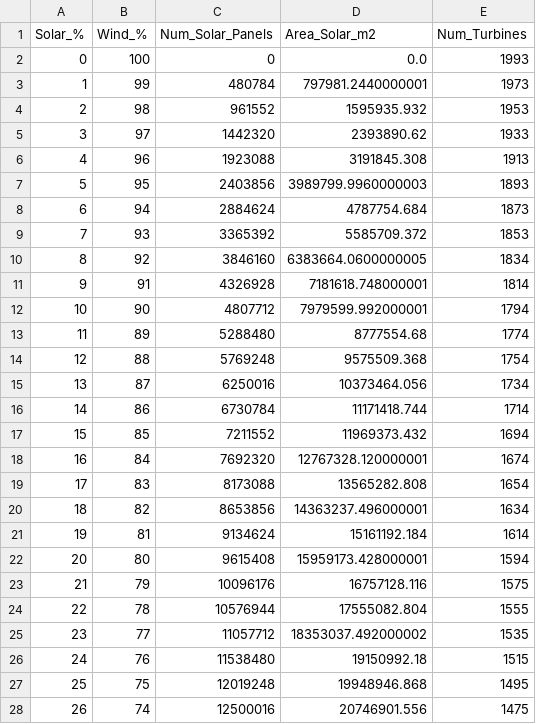
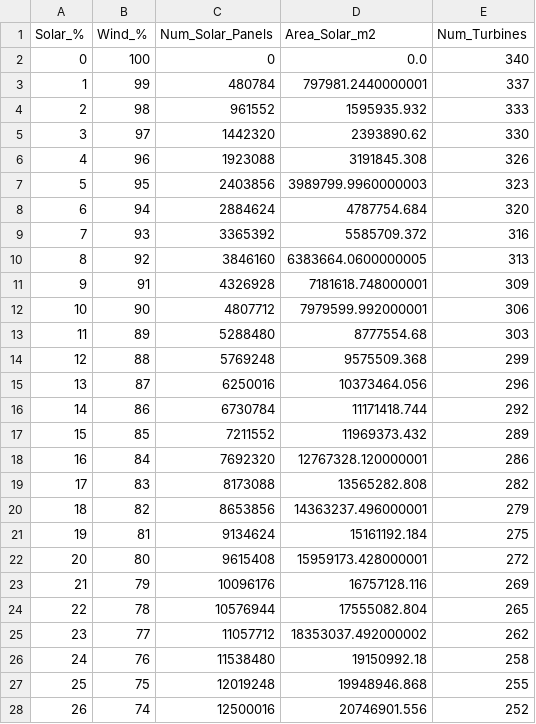
Before and after one commit to Sustainable-Building-Energy/Sustainable, a CSV file: wind_solar_combinations_by_panel.csv, drawn as a sheet; only a part is shown; the diff covers the shown part only.

```diff
--- a/wind_solar_combinations_by_panel.csv
+++ b/wind_solar_combinations_by_panel.csv
@@ -1,28 +1,28 @@
 Solar_%,Wind_%,Num_Solar_Panels,Area_Solar_m2,Num_Turbines
-0,100,0,0.0,1993
-1,99,480784,797981.2440000001,1973
-2,98,961552,1595935.932,1953
-3,97,1442320,2393890.62,1933
-4,96,1923088,3191845.308,1913
-5,95,2403856,3989799.9960000003,1893
-6,94,2884624,4787754.684,1873
-7,93,3365392,5585709.372,1853
-8,92,3846160,6383664.0600000005,1834
-9,91,4326928,7181618.748000001,1814
-10,90,4807712,7979599.992000001,1794
-11,89,5288480,8777554.68,1774
-12,88,5769248,9575509.368,1754
-13,87,6250016,10373464.056,1734
-14,86,6730784,11171418.744,1714
-15,85,7211552,11969373.432,1694
-16,84,7692320,12767328.120000001,1674
-17,83,8173088,13565282.808,1654
-18,82,8653856,14363237.496000001,1634
-19,81,9134624,15161192.184,1614
-20,80,9615408,15959173.428000001,1594
-21,79,10096176,16757128.116,1575
-22,78,10576944,17555082.804,1555
-23,77,11057712,18353037.492000002,1535
-24,76,11538480,19150992.18,1515
-25,75,12019248,19948946.868,1495
-26,74,12500016,20746901.556,1475
+0,100,0,0.0,340
+1,99,480784,797981.2440000001,337
+2,98,961552,1595935.932,333
+3,97,1442320,2393890.62,330
+4,96,1923088,3191845.308,326
+5,95,2403856,3989799.9960000003,323
+6,94,2884624,4787754.684,320
+7,93,3365392,5585709.372,316
+8,92,3846160,6383664.0600000005,313
+9,91,4326928,7181618.748000001,309
+10,90,4807712,7979599.992000001,306
+11,89,5288480,8777554.68,303
+12,88,5769248,9575509.368,299
+13,87,6250016,10373464.056,296
+14,86,6730784,11171418.744,292
+15,85,7211552,11969373.432,289
+16,84,7692320,12767328.120000001,286
+17,83,8173088,13565282.808,282
+18,82,8653856,14363237.496000001,279
+19,81,9134624,15161192.184,275
+20,80,9615408,15959173.428000001,272
+21,79,10096176,16757128.116,269
+22,78,10576944,17555082.804,265
+23,77,11057712,18353037.492000002,262
+24,76,11538480,19150992.18,258
+25,75,12019248,19948946.868,255
+26,74,12500016,20746901.556,252
```
Also changed, not shown: 73 edited cells elsewhere in this file, 1 other file.
